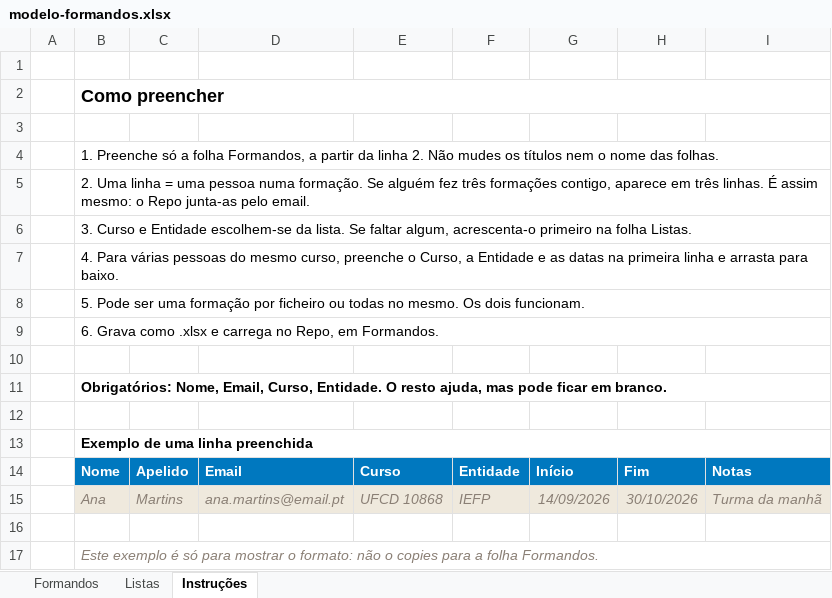
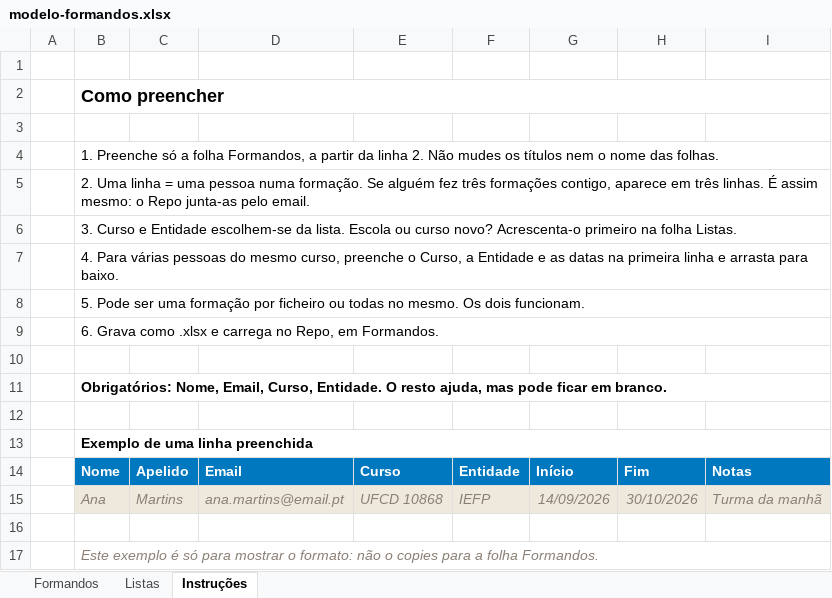
Before and after one commit to diduvalle/crm, an Excel workbook: repo/modelo-formandos.xlsx, sheet Instruções, drawn as a sheet; values as stored, in another font and other column widths than the file's, no borders; the diff names each change by its address in the sheet, - before the commit and + after, or states it on an @@ line.

```diff
--- a/repo/modelo-formandos.xlsx (sheet Instruções)
+++ b/repo/modelo-formandos.xlsx (sheet Instruções)
-B6: …da lista. Se faltar algum, acrescenta-o primeiro na…
+B6: …da lista. Escola ou curso novo? Acrescenta-o primeiro na…
```
Also changed, not shown: sheet Listas, 2 other files.
